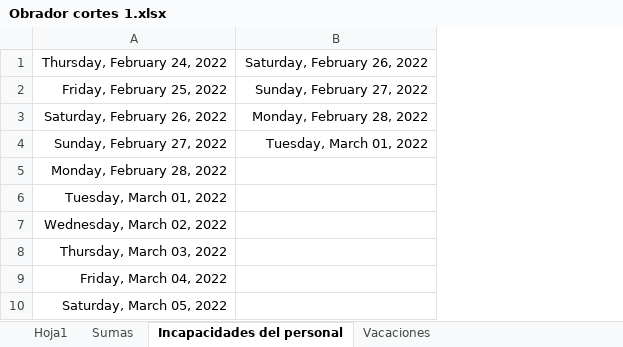
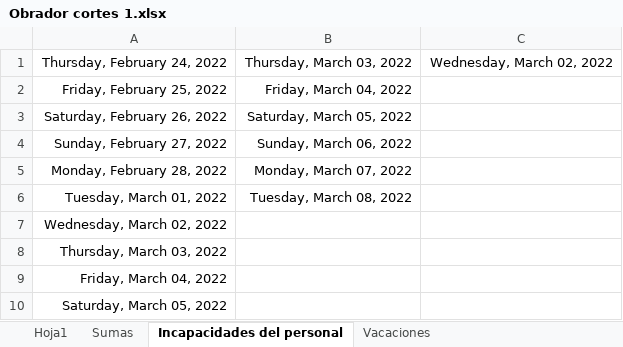
Before and after one commit to Hydra9999414/Cortes, an Excel workbook: Obrador cortes 1.xlsx, sheet Incapacidades del personal, drawn as a sheet; only a part is shown; values as stored, in another font and other column widths than the file's, no borders; removed rows and columns are numbered as before the commit, all else as after; the diff names each change by its address in the sheet, - before the commit and + after, or states it on an @@ line.

```diff
--- a/Obrador cortes 1.xlsx (sheet Incapacidades del personal)
+++ b/Obrador cortes 1.xlsx (sheet Incapacidades del personal)
-column B, rows 1-4: Saturday, February 26, 2022 | Sunday, February 27, 2022 | Monday, February 28, 2022 | Tuesday, March 01, 2022
+column B, rows 1-6: Thursday, March 03, 2022 | Friday, March 04, 2022 | Saturday, March 05, 2022 | Sunday, March 06, 2022 | Monday, March 07, 2022 | Tuesday, March 08, 2022
+column C, row 1: Wednesday, March 02, 2022
```
Also changed, not shown: sheet Hoja1, formulas that keep their value.
